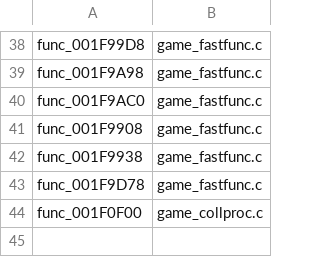
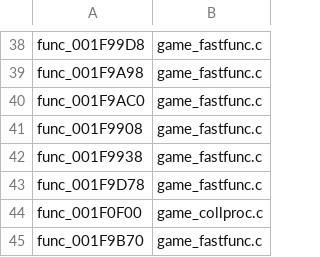
Before and after one commit to OpenRAC/OpenRAC, a TSV file: port/game/rac1-pal/hand/hand.tsv, drawn as a sheet; only a part is shown, gaps mark what is left out; the diff names each change by its address in the sheet, - before the commit and + after, or states it on an @@ line.

```diff
--- a/port/game/rac1-pal/hand/hand.tsv
+++ b/port/game/rac1-pal/hand/hand.tsv
+row 45: func_001F9B70 | game_fastfunc.c
```
Also changed, not shown: port/game/rac1-pal/libraries.tsv, 4 other files.
